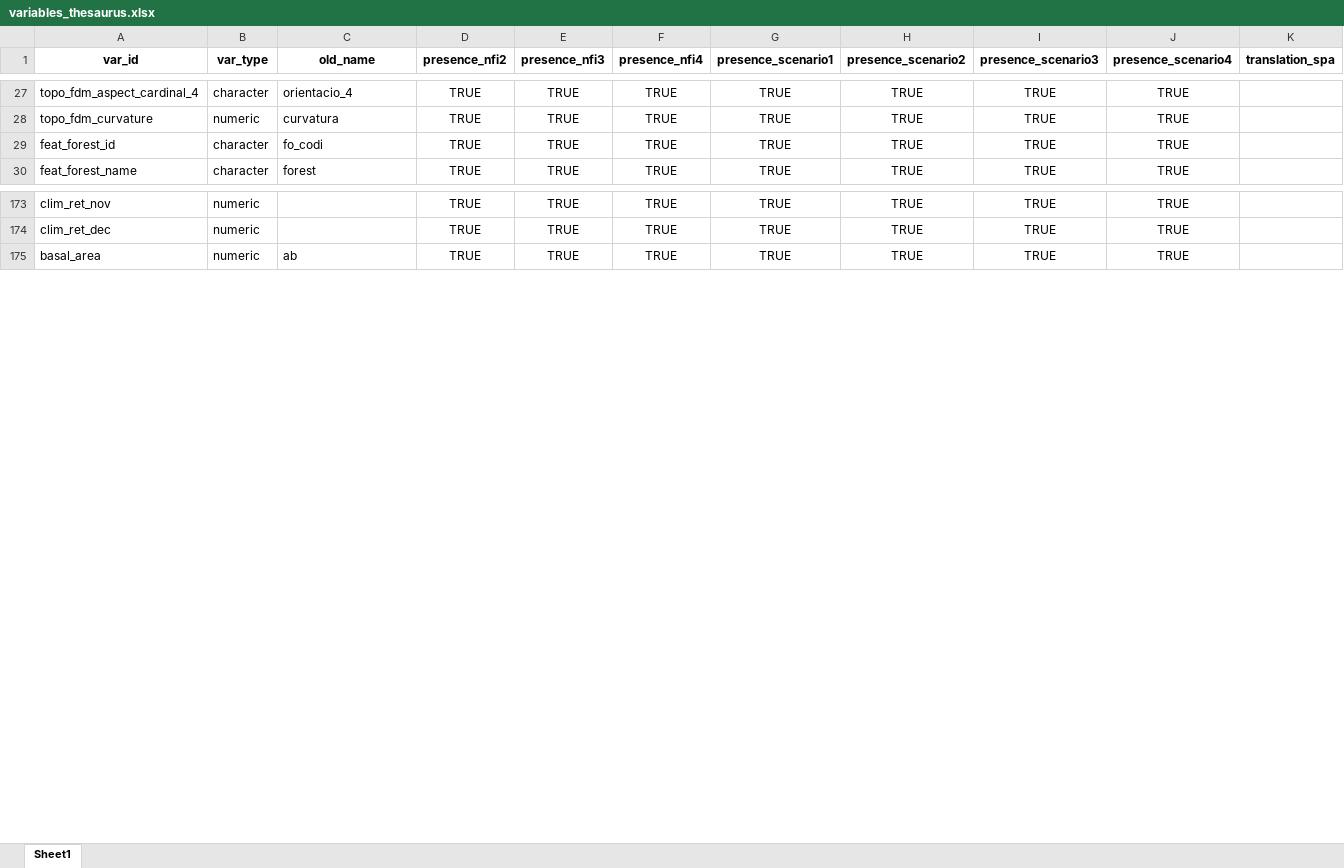
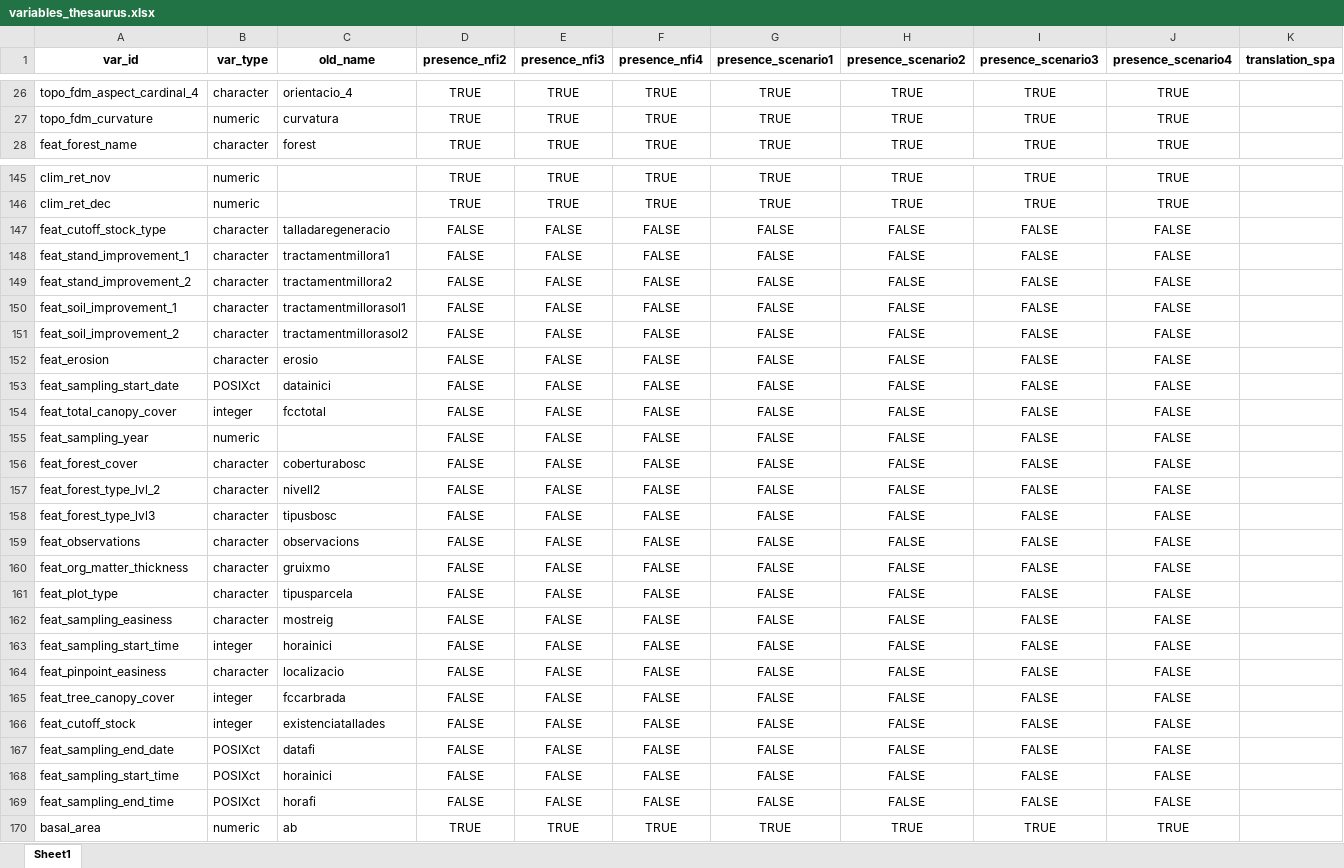
Before and after one commit to MalditoBarbudo/IFN_db, an Excel workbook: variables_thesaurus.xlsx, sheet Sheet1, drawn as a sheet; only a part is shown, gaps mark what is left out; values as stored, in another font and other column widths than the file's, no borders; removed rows and columns are numbered as before the commit, all else as after; rows hold the shown columns only; the diff covers the shown part only; the diff names each change by its address in the sheet, - before the commit and + after, or states it on an @@ line.

Commit message:
added the dynamics plots to the variable thesaurus creation

```diff
--- a/variables_thesaurus.xlsx (sheet Sheet1)
+++ b/variables_thesaurus.xlsx (sheet Sheet1)
-row 29: feat_forest_id | character | fo_codi | TRUE | TRUE | TRUE | TRUE | TRUE | TRUE | TRUE
+row 147: feat_cutoff_stock_type | character | talladaregeneracio | FALSE | FALSE | FALSE | FALSE | FALSE | FALSE | FALSE
+row 148: feat_stand_improvement_1 | character | tractamentmillora1 | FALSE | FALSE | FALSE | FALSE | FALSE | FALSE | FALSE
+row 149: feat_stand_improvement_2 | character | tractamentmillora2 | FALSE | FALSE | FALSE | FALSE | FALSE | FALSE | FALSE
+row 150: feat_soil_improvement_1 | character | tractamentmillorasol1 | FALSE | FALSE | FALSE | FALSE | FALSE | FALSE | FALSE
+row 151: feat_soil_improvement_2 | character | tractamentmillorasol2 | FALSE | FALSE | FALSE | FALSE | FALSE | FALSE | FALSE
+row 152: feat_erosion | character | erosio | FALSE | FALSE | FALSE | FALSE | FALSE | FALSE | FALSE
+row 153: feat_sampling_start_date | POSIXct | datainici | FALSE | FALSE | FALSE | FALSE | FALSE | FALSE | FALSE
+row 154: feat_total_canopy_cover | integer | fcctotal | FALSE | FALSE | FALSE | FALSE | FALSE | FALSE | FALSE
+row 155: feat_sampling_year | numeric |  | FALSE | FALSE | FALSE | FALSE | FALSE | FALSE | FALSE
+row 156: feat_forest_cover | character | coberturabosc | FALSE | FALSE | FALSE | FALSE | FALSE | FALSE | FALSE
+row 157: feat_forest_type_lvl_2 | character | nivell2 | FALSE | FALSE | FALSE | FALSE | FALSE | FALSE | FALSE
+row 158: feat_forest_type_lvl3 | character | tipusbosc | FALSE | FALSE | FALSE | FALSE | FALSE | FALSE | FALSE
+row 159: feat_observations | character | observacions | FALSE | FALSE | FALSE | FALSE | FALSE | FALSE | FALSE
+row 160: feat_org_matter_thickness | character | gruixmo | FALSE | FALSE | FALSE | FALSE | FALSE | FALSE | FALSE
+row 161: feat_plot_type | character | tipusparcela | FALSE | FALSE | FALSE | FALSE | FALSE | FALSE | FALSE
+row 162: feat_sampling_easiness | character | mostreig | FALSE | FALSE | FALSE | FALSE | FALSE | FALSE | FALSE
+row 163: feat_sampling_start_time | integer | horainici | FALSE | FALSE | FALSE | FALSE | FALSE | FALSE | FALSE
+row 164: feat_pinpoint_easiness | character | localizacio | FALSE | FALSE | FALSE | FALSE | FALSE | FALSE | FALSE
+row 165: feat_tree_canopy_cover | integer | fccarbrada | FALSE | FALSE | FALSE | FALSE | FALSE | FALSE | FALSE
+row 166: feat_cutoff_stock | integer | existenciatallades | FALSE | FALSE | FALSE | FALSE | FALSE | FALSE | FALSE
+row 167: feat_sampling_end_date | POSIXct | datafi | FALSE | FALSE | FALSE | FALSE | FALSE | FALSE | FALSE
+row 168: feat_sampling_start_time | POSIXct | horainici | FALSE | FALSE | FALSE | FALSE | FALSE | FALSE | FALSE
+row 169: feat_sampling_end_time | POSIXct | horafi | FALSE | FALSE | FALSE | FALSE | FALSE | FALSE | FALSE
```
Also changed, not shown: 33 removed rows elsewhere in this sheet, 1 other file.
